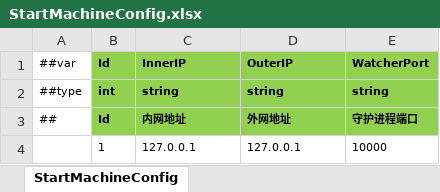
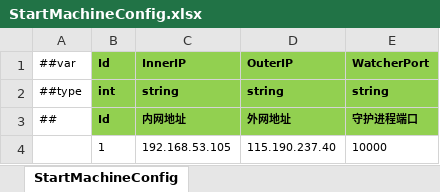
Before and after one commit to csyinghuochong/miniprogram_1, an Excel workbook: Unity/Assets/Config/Excel/StartConfig/Release/StartMachineConfig.xlsx, sheet StartMachineConfig, drawn as a sheet; values as stored, in another font and other column widths than the file's, no borders; the diff names each change by its address in the sheet, - before the commit and + after, or states it on an @@ line.

```diff
--- a/Unity/Assets/Config/Excel/StartConfig/Release/StartMachineConfig.xlsx (sheet StartMachineConfig)
+++ b/Unity/Assets/Config/Excel/StartConfig/Release/StartMachineConfig.xlsx (sheet StartMachineConfig)
-C4 (InnerIP): 127.0.0.1
+C4 (InnerIP): 192.168.53.105
-D4 (OuterIP): 127.0.0.1
+D4 (OuterIP): 115.190.237.40
```
Also changed, not shown: Unity/Assets/Config/Excel/StartConfig/Release/StartSceneConfig.xlsx, 10 other files.
